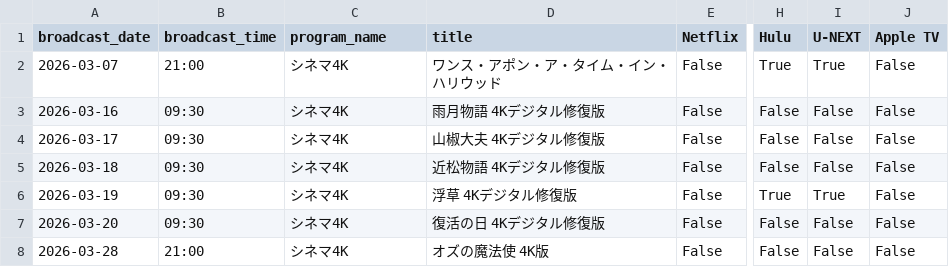
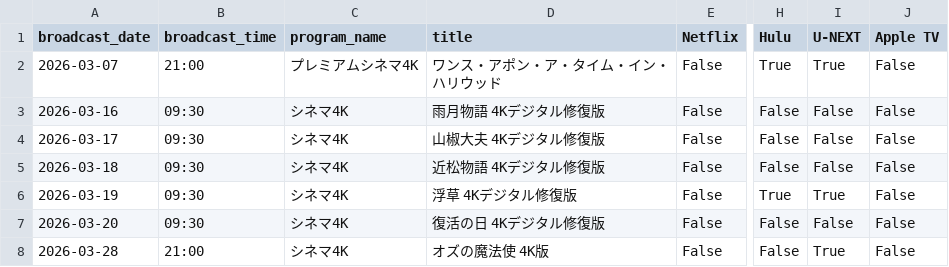
Before and after one commit to koichikawamura/movie-broadcast-checker, a CSV file: nhk_bsp4k_movies.csv, drawn as a sheet; only a part is shown, gaps mark what is left out; the diff names each change by its address in the sheet, - before the commit and + after, or states it on an @@ line.

```diff
--- a/nhk_bsp4k_movies.csv
+++ b/nhk_bsp4k_movies.csv
-C2 (program_name): シネマ4K
+C2 (program_name): プレミアムシネマ4K
-I8 (U-NEXT): False
+I8 (U-NEXT): True
```
Also changed, not shown: 2 other files.
